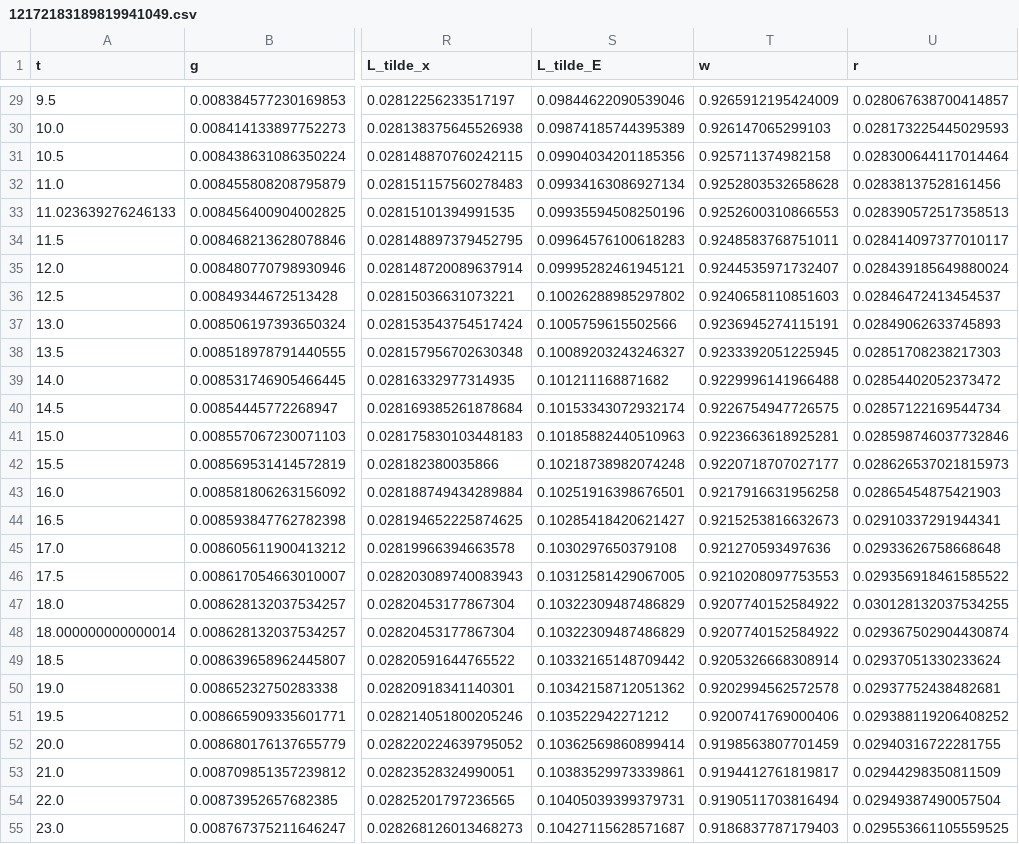
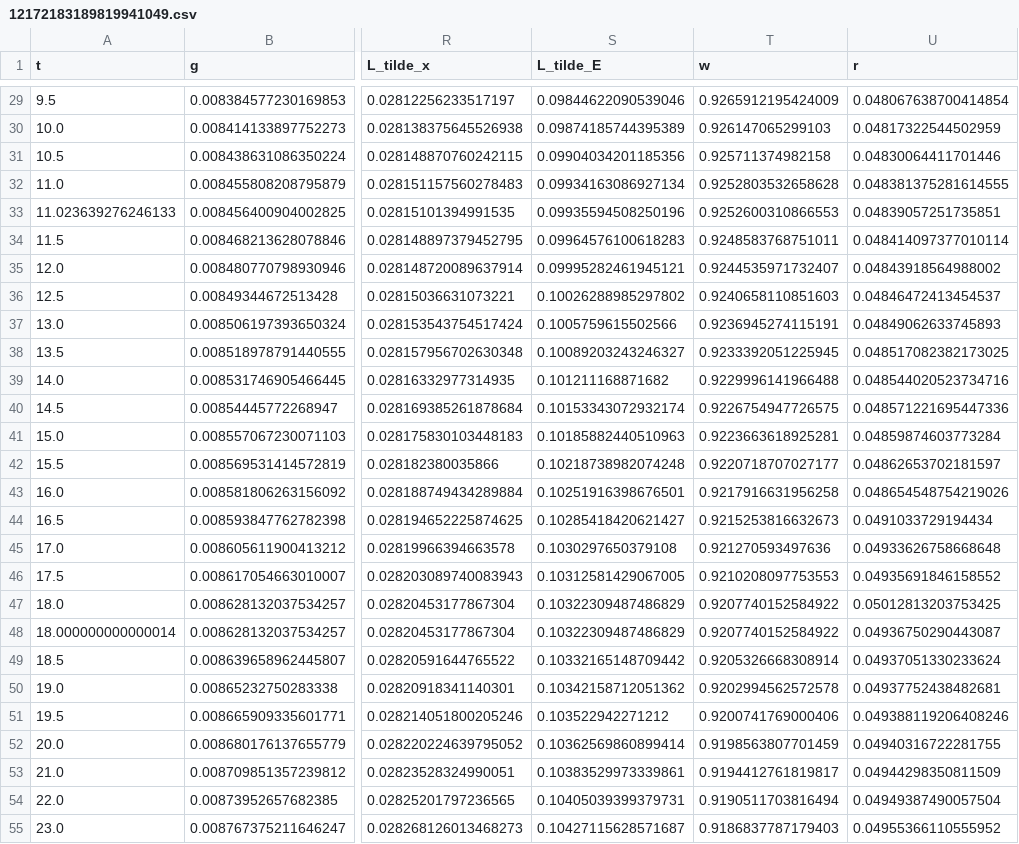
Before and after one commit to jlperla/PerlaTonettiWaugh.jl, a CSV file: data/12172183189819941049.csv, drawn as a sheet; only a part is shown, gaps mark what is left out; the diff covers the shown part only; the diff names each change by its address in the sheet, - before the commit and + after, or states it on an @@ line.

```diff
--- a/data/12172183189819941049.csv
+++ b/data/12172183189819941049.csv
-U29 (r): 0.028067638700414857
+U29 (r): 0.048067638700414854
-U30 (r): 0.028173225445029593
+U30 (r): 0.04817322544502959
-U31 (r): 0.028300644117014464
+U31 (r): 0.04830064411701446
-U32 (r): 0.02838137528161456
+U32 (r): 0.048381375281614555
-U33 (r): 0.028390572517358513
+U33 (r): 0.04839057251735851
-U34 (r): 0.028414097377010117
+U34 (r): 0.048414097377010114
-U35 (r): 0.028439185649880024
+U35 (r): 0.04843918564988002
-U36 (r): 0.02846472413454537
+U36 (r): 0.04846472413454537
-U37 (r): 0.02849062633745893
+U37 (r): 0.04849062633745893
-U38 (r): 0.02851708238217303
+U38 (r): 0.048517082382173025
-U39 (r): 0.02854402052373472
+U39 (r): 0.048544020523734716
-U40 (r): 0.02857122169544734
+U40 (r): 0.048571221695447336
-U41 (r): 0.028598746037732846
+U41 (r): 0.04859874603773284
-U42 (r): 0.028626537021815973
+U42 (r): 0.04862653702181597
-U43 (r): 0.02865454875421903
+U43 (r): 0.048654548754219026
-U44 (r): 0.02910337291944341
+U44 (r): 0.0491033729194434
-U45 (r): 0.02933626758668648
+U45 (r): 0.04933626758668648
-U46 (r): 0.029356918461585522
+U46 (r): 0.04935691846158552
-U47 (r): 0.030128132037534255
+U47 (r): 0.05012813203753425
-U48 (r): 0.029367502904430874
+U48 (r): 0.04936750290443087
-U49 (r): 0.02937051330233624
+U49 (r): 0.04937051330233624
-U50 (r): 0.02937752438482681
+U50 (r): 0.04937752438482681
-U51 (r): 0.029388119206408252
+U51 (r): 0.049388119206408246
-U52 (r): 0.02940316722281755
+U52 (r): 0.04940316722281755
-U53 (r): 0.02944298350811509
+U53 (r): 0.04944298350811509
-U54 (r): 0.02949387490057504
+U54 (r): 0.04949387490057504
-U55 (r): 0.029553661105559525
+U55 (r): 0.04955366110555952
```
Also changed, not shown: 104 edited cells elsewhere in this file, 16 other files.
